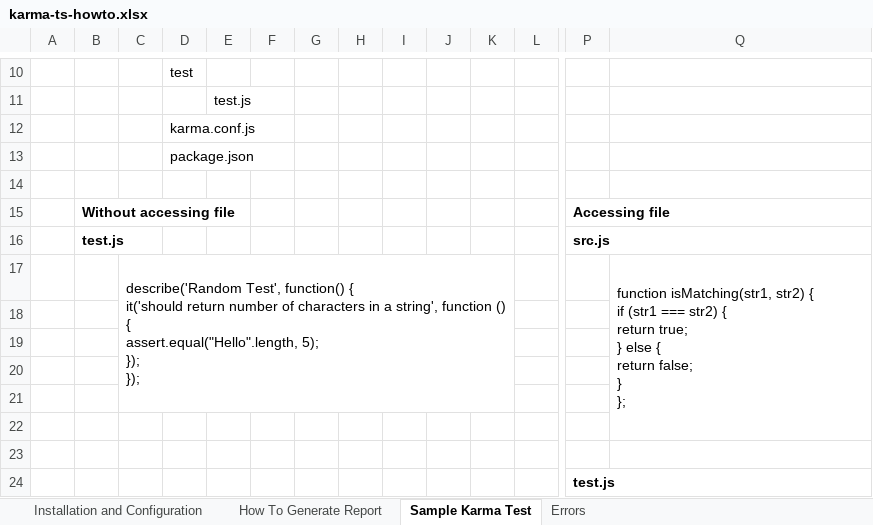
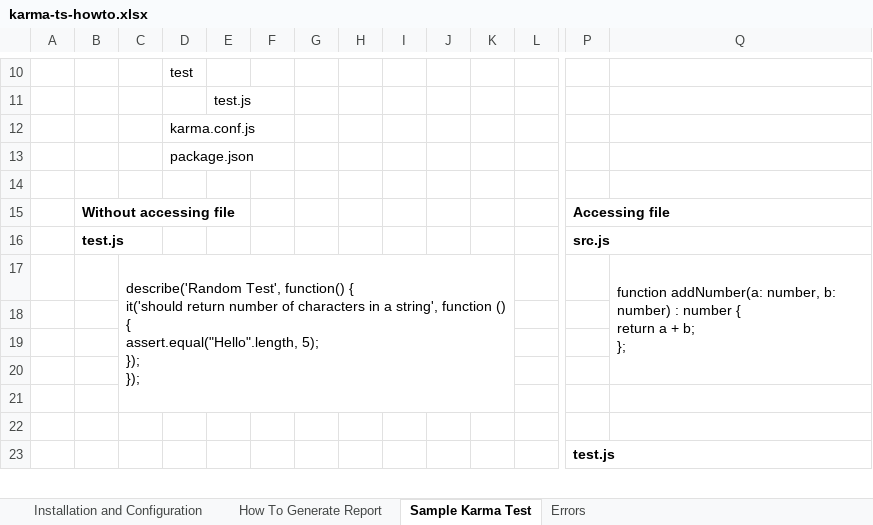
Before and after one commit to ivyabe/karma-typescript, an Excel workbook: karma-ts-howto.xlsx, sheet Sample Karma Test, drawn as a sheet; only a part is shown, gaps mark what is left out; values as stored, in another font and other column widths than the file's, no borders; removed rows and columns are numbered as before the commit, all else as after; rows hold the shown columns only; ↵ is a line break in a cell; the diff covers the shown part only; the diff names each change by its address in the sheet, - before the commit and + after, or states it on an @@ line.

Commit message:
Updated. Test is now running in Chrome.

```diff
--- a/karma-ts-howto.xlsx (sheet Sample Karma Test)
+++ b/karma-ts-howto.xlsx (sheet Sample Karma Test)
-C17:K21 merged
+C17:K21 merged
-Q17: function isMatching(str1, str2) { ↵ if (str1 === str2) { ↵ return true; ↵ } else { ↵ return false; ↵ } ↵ };
+Q17: function addNumber(a: number, b: number) : number { ↵ return a + b; ↵ };
-Q17:Q22 merged
+Q17:Q20 merged
-row 18: (empty)
```
Also changed, not shown: 2 added rows, 15 removed rows and 3 edited cells elsewhere in this sheet, sheet Errors, charts or pictures, 4 other files.
